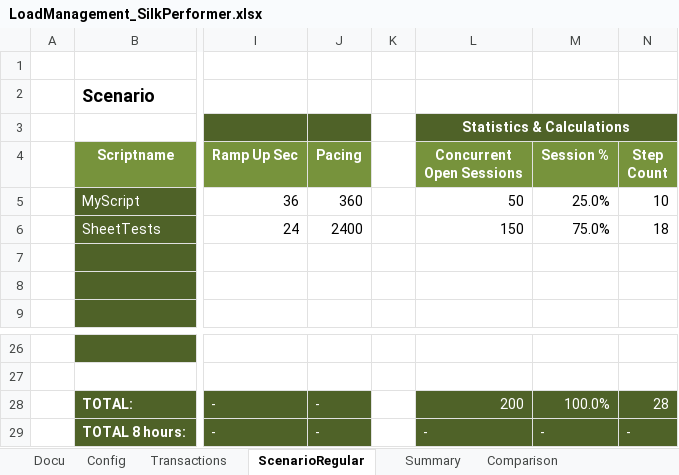
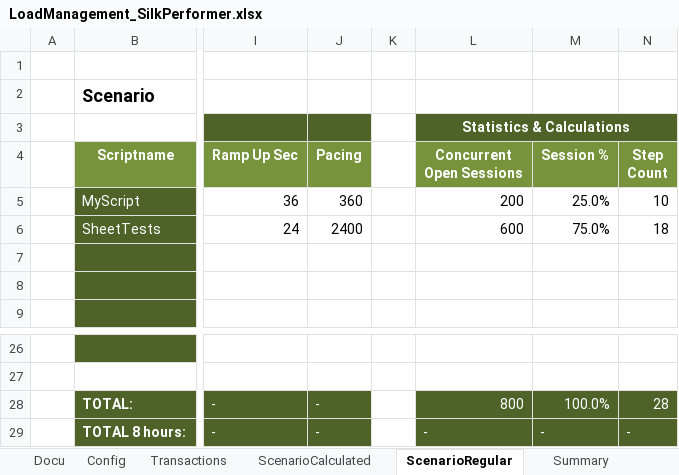
Before and after one commit to xresch/PENG_Toolbox, an Excel workbook: Excel/LoadManagement_SilkPerformer.xlsx, sheet ScenarioRegular, drawn as a sheet; only a part is shown, gaps mark what is left out; values as stored, in another font and other column widths than the file's, no borders; the diff names each change by its address in the sheet, - before the commit and + after, or states it on an @@ line.

Commit message:
added calculated scenario, fixed calculation of open sessions

```diff
--- a/Excel/LoadManagement_SilkPerformer.xlsx (sheet ScenarioRegular)
+++ b/Excel/LoadManagement_SilkPerformer.xlsx (sheet ScenarioRegular)
+sheet tab: ScenarioCalculated
-L5 (Statistics & Calculations): 50
+L5 (Statistics & Calculations): 200
-L6 (Statistics & Calculations): 150
+L6 (Statistics & Calculations): 600
-L28 (Statistics & Calculations): 200
+L28 (Statistics & Calculations): 800
```
Also changed, not shown: formulas that keep their value.
